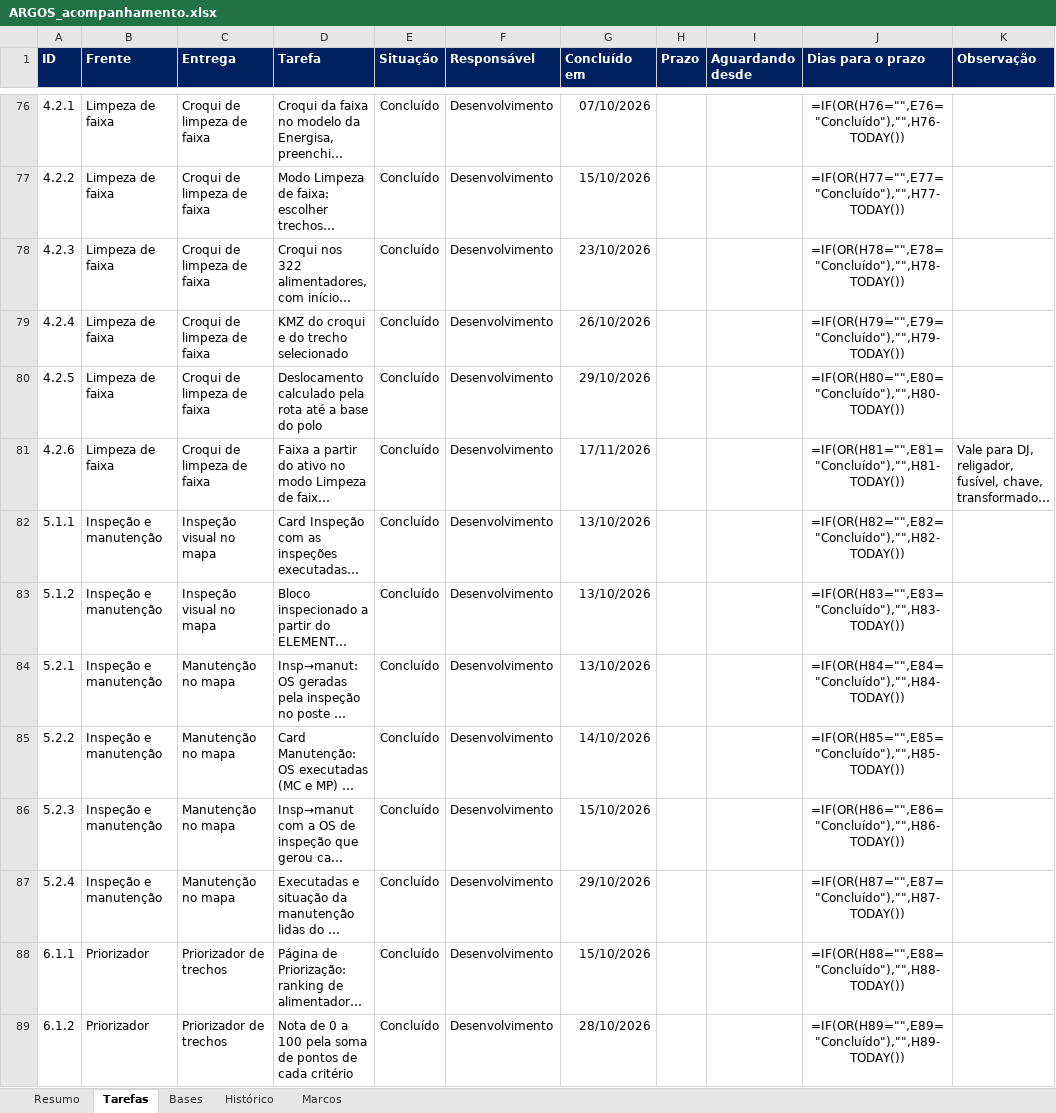
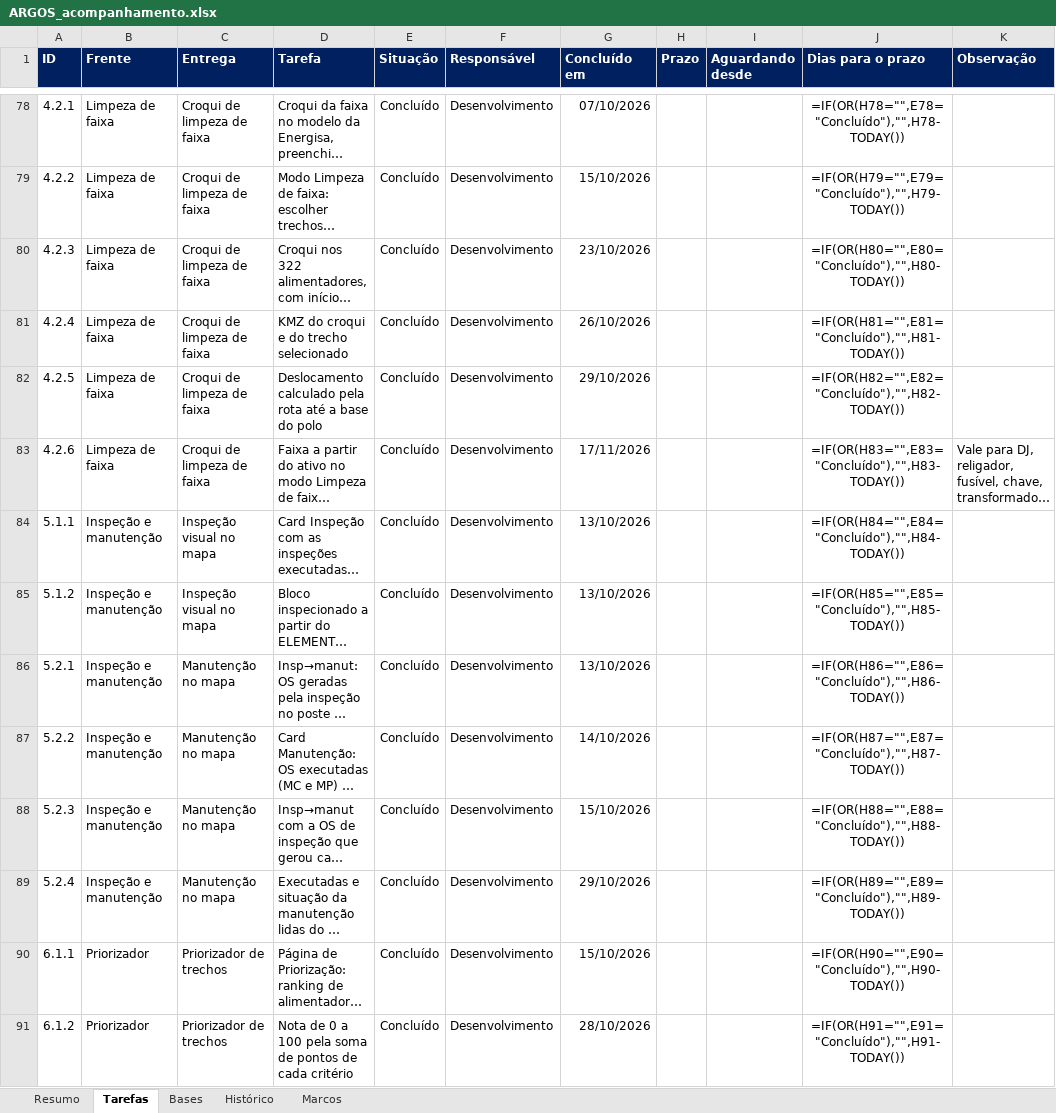
Before and after one commit to LGRSV/vera-vegeta-o-back, an Excel workbook: teste/escopo/ARGOS_acompanhamento.xlsx, sheet Tarefas, drawn as a sheet; only a part is shown, gaps mark what is left out; long unchanged cells end in …; values as stored, in another font and other column widths than the file's, no borders; formulas without a stored value are shown as written; conditional formats not drawn; addresses are those after the commit; the diff covers the shown part only; the diff names each change by its address in the sheet, - before the commit and + after, or states it on an @@ line.

```diff
--- a/teste/escopo/ARGOS_acompanhamento.xlsx (sheet Tarefas)
+++ b/teste/escopo/ARGOS_acompanhamento.xlsx (sheet Tarefas)
-J78 (Dias para o prazo): =IF(OR(H76="",E76="Concluído"),"",H76-TODAY())
+J78 (Dias para o prazo): =IF(OR(H78="",E78="Concluído"),"",H78-TODAY())
-J79 (Dias para o prazo): =IF(OR(H77="",E77="Concluído"),"",H77-TODAY())
+J79 (Dias para o prazo): =IF(OR(H79="",E79="Concluído"),"",H79-TODAY())
-J80 (Dias para o prazo): =IF(OR(H78="",E78="Concluído"),"",H78-TODAY())
+J80 (Dias para o prazo): =IF(OR(H80="",E80="Concluído"),"",H80-TODAY())
-J81 (Dias para o prazo): =IF(OR(H79="",E79="Concluído"),"",H79-TODAY())
+J81 (Dias para o prazo): =IF(OR(H81="",E81="Concluído"),"",H81-TODAY())
-J82 (Dias para o prazo): =IF(OR(H80="",E80="Concluído"),"",H80-TODAY())
+J82 (Dias para o prazo): =IF(OR(H82="",E82="Concluído"),"",H82-TODAY())
-J83 (Dias para o prazo): =IF(OR(H81="",E81="Concluído"),"",H81-TODAY())
+J83 (Dias para o prazo): =IF(OR(H83="",E83="Concluído"),"",H83-TODAY())
-J84 (Dias para o prazo): =IF(OR(H82="",E82="Concluído"),"",H82-TODAY())
+J84 (Dias para o prazo): =IF(OR(H84="",E84="Concluído"),"",H84-TODAY())
-J85 (Dias para o prazo): =IF(OR(H83="",E83="Concluído"),"",H83-TODAY())
+J85 (Dias para o prazo): =IF(OR(H85="",E85="Concluído"),"",H85-TODAY())
-J86 (Dias para o prazo): =IF(OR(H84="",E84="Concluído"),"",H84-TODAY())
+J86 (Dias para o prazo): =IF(OR(H86="",E86="Concluído"),"",H86-TODAY())
-J87 (Dias para o prazo): =IF(OR(H85="",E85="Concluído"),"",H85-TODAY())
+J87 (Dias para o prazo): =IF(OR(H87="",E87="Concluído"),"",H87-TODAY())
-J88 (Dias para o prazo): =IF(OR(H86="",E86="Concluído"),"",H86-TODAY())
+J88 (Dias para o prazo): =IF(OR(H88="",E88="Concluído"),"",H88-TODAY())
-J89 (Dias para o prazo): =IF(OR(H87="",E87="Concluído"),"",H87-TODAY())
+J89 (Dias para o prazo): =IF(OR(H89="",E89="Concluído"),"",H89-TODAY())
-J90 (Dias para o prazo): =IF(OR(H88="",E88="Concluído"),"",H88-TODAY())
+J90 (Dias para o prazo): =IF(OR(H90="",E90="Concluído"),"",H90-TODAY())
-J91 (Dias para o prazo): =IF(OR(H89="",E89="Concluído"),"",H89-TODAY())
+J91 (Dias para o prazo): =IF(OR(H91="",E91="Concluído"),"",H91-TODAY())
```
Also changed, not shown: 2 added rows and 131 edited cells elsewhere in this sheet, sheet Resumo, sheet Histórico, 19 other files.
